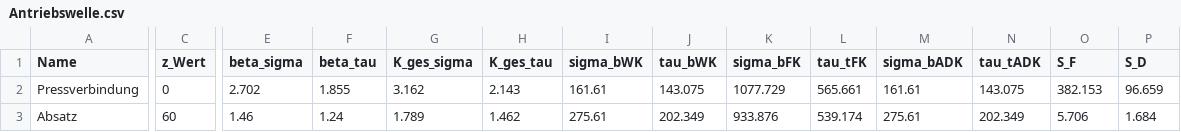
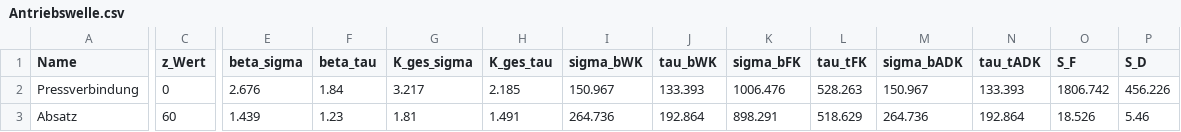
Before and after one commit to sydgtfzguhgfhtr/ME_Wellennachweis, a CSV file: PDFs/Antriebswelle.csv, drawn as a sheet; only a part is shown, gaps mark what is left out; the diff covers the shown part only; the diff names each change by its address in the sheet, - before the commit and + after, or states it on an @@ line.

Commit message:
Antriebswelle Sicherheiten jetzt kleiner Verformung passt auch

```diff
--- a/PDFs/Antriebswelle.csv
+++ b/PDFs/Antriebswelle.csv
-E2 (beta_sigma): 2.702
+E2 (beta_sigma): 2.676
-F2 (beta_tau): 1.855
+F2 (beta_tau): 1.84
-G2 (K_ges_sigma): 3.162
+G2 (K_ges_sigma): 3.217
-H2 (K_ges_tau): 2.143
+H2 (K_ges_tau): 2.185
-I2 (sigma_bWK): 161.61
+I2 (sigma_bWK): 150.967
-J2 (tau_bWK): 143.075
+J2 (tau_bWK): 133.393
-K2 (sigma_bFK): 1077.729
+K2 (sigma_bFK): 1006.476
-L2 (tau_tFK): 565.661
+L2 (tau_tFK): 528.263
-M2 (sigma_bADK): 161.61
+M2 (sigma_bADK): 150.967
-N2 (tau_tADK): 143.075
+N2 (tau_tADK): 133.393
-O2 (S_F): 382.153
+O2 (S_F): 1806.742
-P2 (S_D): 96.659
+P2 (S_D): 456.226
-E3 (beta_sigma): 1.46
+E3 (beta_sigma): 1.439
-F3 (beta_tau): 1.24
+F3 (beta_tau): 1.23
-G3 (K_ges_sigma): 1.789
+G3 (K_ges_sigma): 1.81
-H3 (K_ges_tau): 1.462
+H3 (K_ges_tau): 1.491
-I3 (sigma_bWK): 275.61
+I3 (sigma_bWK): 264.736
-J3 (tau_bWK): 202.349
+J3 (tau_bWK): 192.864
-K3 (sigma_bFK): 933.876
+K3 (sigma_bFK): 898.291
-L3 (tau_tFK): 539.174
+L3 (tau_tFK): 518.629
-M3 (sigma_bADK): 275.61
+M3 (sigma_bADK): 264.736
-N3 (tau_tADK): 202.349
+N3 (tau_tADK): 192.864
-O3 (S_F): 5.706
+O3 (S_F): 18.526
-P3 (S_D): 1.684
+P3 (S_D): 5.46
```
Also changed, not shown: 104 edited cells elsewhere in this file, 2 other files.
